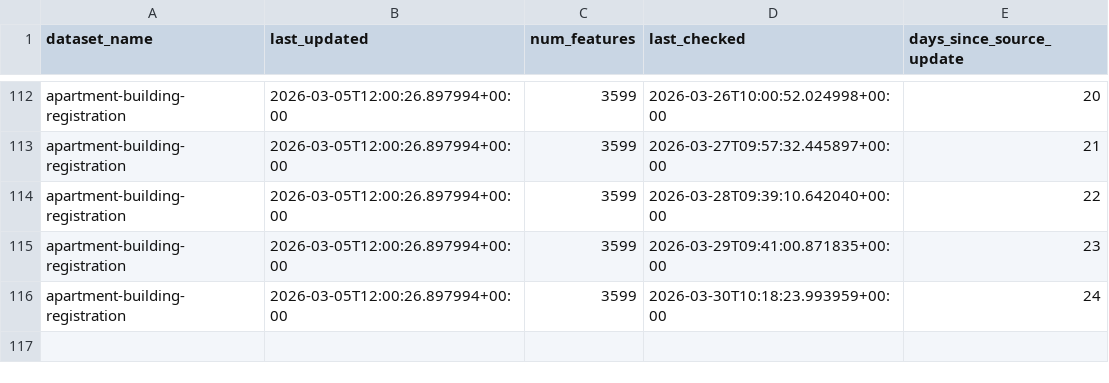
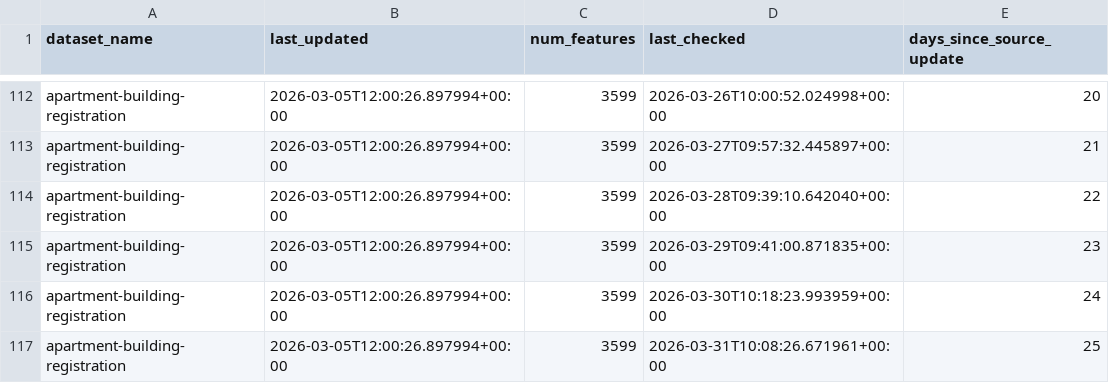
Before and after one commit to bikespace/parking-map-data, a CSV file: apartments/statuses/apartments_status.csv, drawn as a sheet; only a part is shown, gaps mark what is left out.

Commit message:
BOT - ran data pipeline update (apartments)

```diff
--- a/apartments/statuses/apartments_status.csv
+++ b/apartments/statuses/apartments_status.csv
@@ -116 +116,2 @@ apartment-building-registration,2026-03-05T12:00:26.897994+00:00,3599,2026-03-29
 apartment-building-registration,2026-03-05T12:00:26.897994+00:00,3599,2026-03-30T10:18:23.993959+00:00,24
+apartment-building-registration,2026-03-05T12:00:26.897994+00:00,3599,2026-03-31T10:08:26.671961+00:00,25
```
Also changed, not shown: 1 other file.
